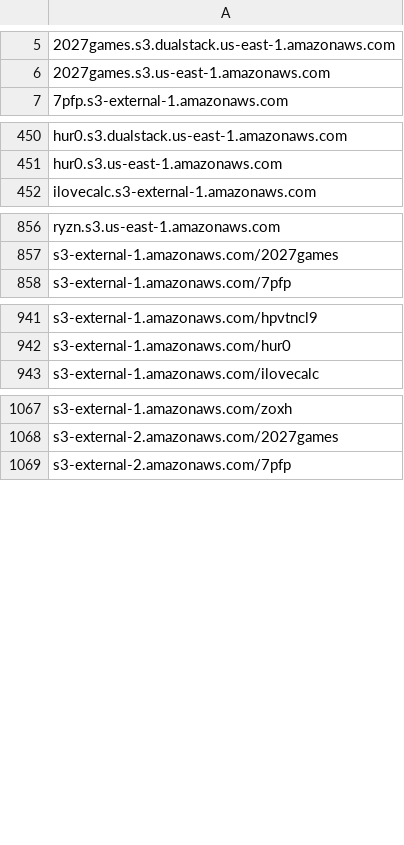
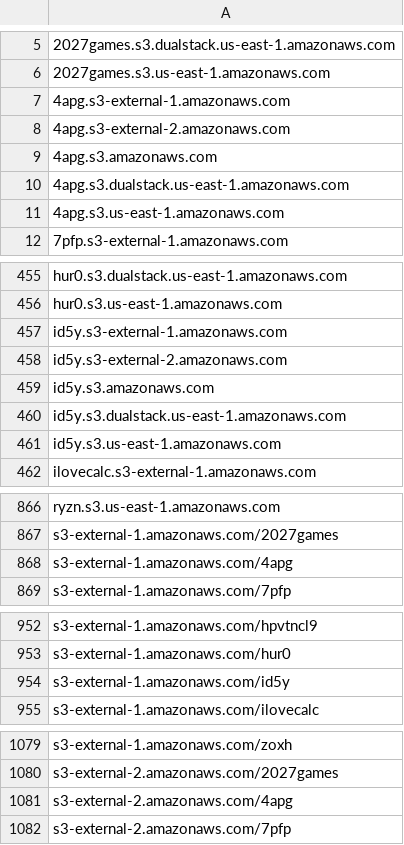
Before and after one commit to 1NobleCyber/ThreatFeed, a CSV file: S3_WebProxies/raw.csv, drawn as a sheet; only a part is shown, gaps mark what is left out; the diff covers the shown part only; the diff names each change by its address in the sheet, - before the commit and + after, or states it on an @@ line.

Commit message:
Add 30 new proxy domains to S3_WebProxies/raw.csv

```diff
--- a/S3_WebProxies/raw.csv
+++ b/S3_WebProxies/raw.csv
+row 7: 4apg.s3-external-1.amazonaws.com
+row 8: 4apg.s3-external-2.amazonaws.com
+row 9: 4apg.s3.amazonaws.com
+row 10: 4apg.s3.dualstack.us-east-1.amazonaws.com
+row 11: 4apg.s3.us-east-1.amazonaws.com
+row 457: id5y.s3-external-1.amazonaws.com
+row 458: id5y.s3-external-2.amazonaws.com
+row 459: id5y.s3.amazonaws.com
+row 460: id5y.s3.dualstack.us-east-1.amazonaws.com
+row 461: id5y.s3.us-east-1.amazonaws.com
+row 868: s3-external-1.amazonaws.com/4apg
+row 954: s3-external-1.amazonaws.com/id5y
+row 1081: s3-external-2.amazonaws.com/4apg
```
Also changed, not shown: 7 added rows elsewhere in this file.
